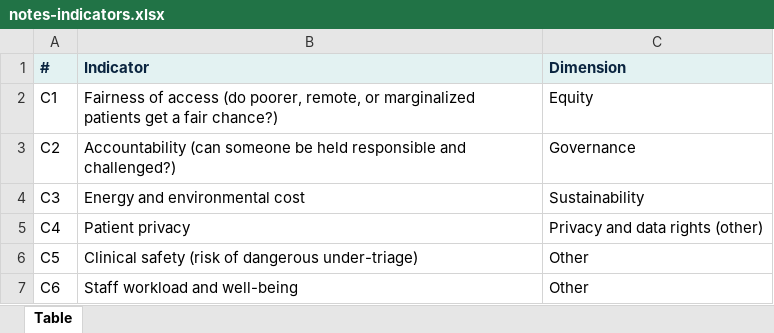
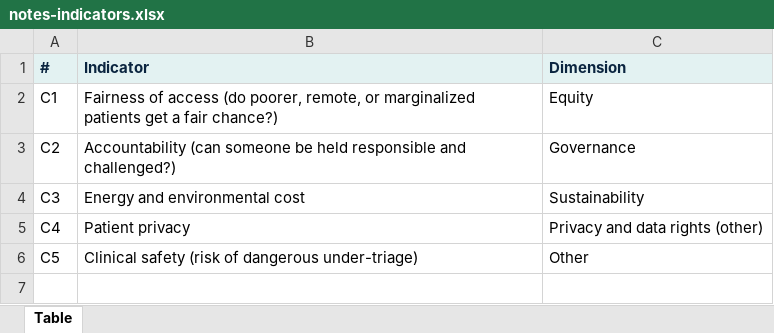
Before and after one commit to healthcareprio/healthcareprio.github.io, an Excel workbook: assets/tables/notes-indicators.xlsx, sheet Table, drawn as a sheet; values as stored, in another font and other column widths than the file's, no borders; the diff names each change by its address in the sheet, - before the commit and + after, or states it on an @@ line.

Commit message:
Update notes page

```diff
--- a/assets/tables/notes-indicators.xlsx (sheet Table)
+++ b/assets/tables/notes-indicators.xlsx (sheet Table)
-row 7: C6 | Staff workload and well-being | Other
```
Also changed, not shown: assets/tables/notes-workstreams.xlsx, 1 other file.
